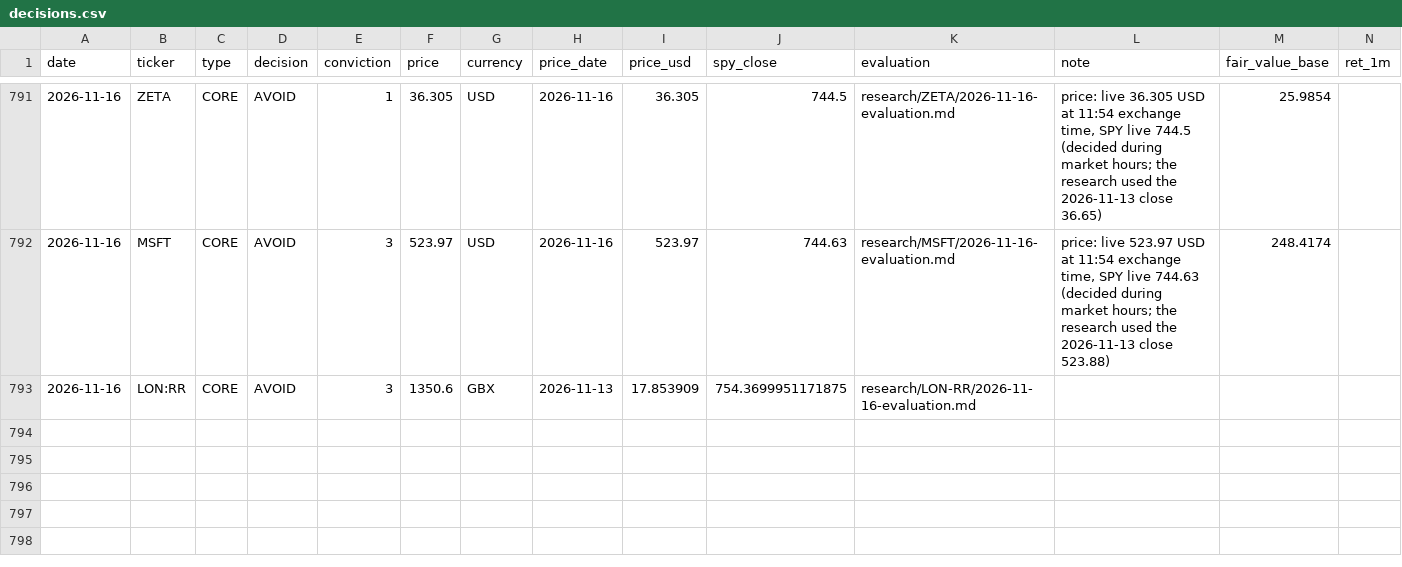
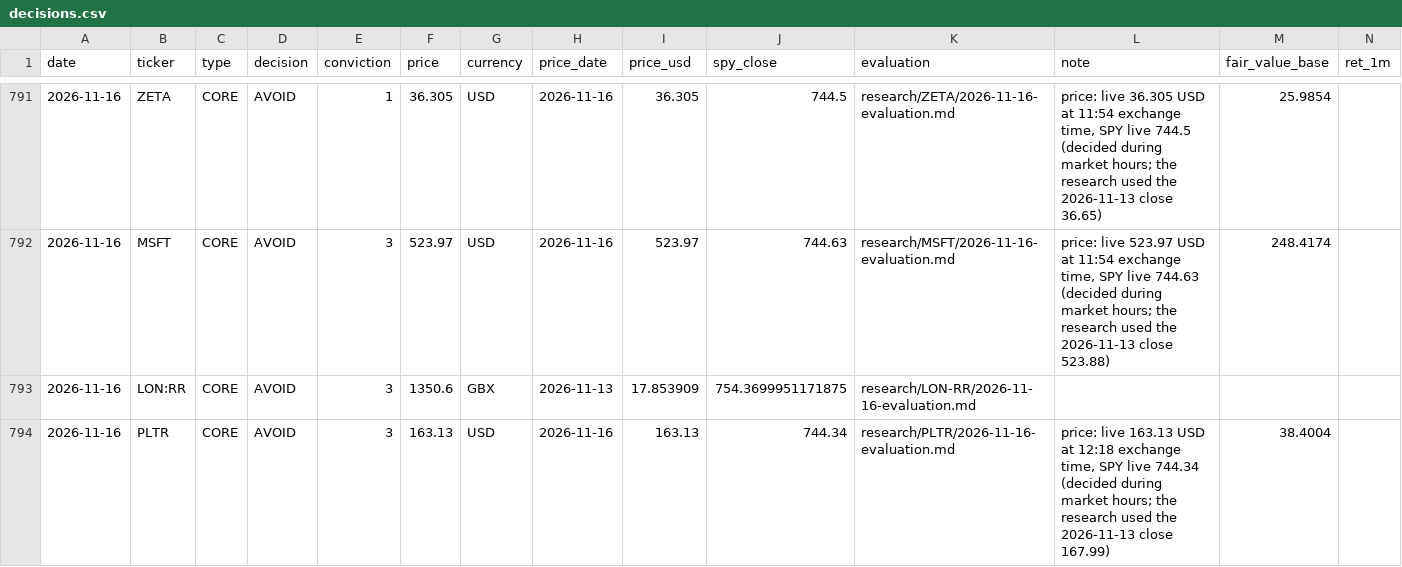
Before and after one commit to oskarajaspinall-cell/paper-portfolio, a CSV file: portfolio/decisions.csv, drawn as a sheet; only a part is shown, gaps mark what is left out; rows hold the shown columns only; the diff names each change by its address in the sheet, - before the commit and + after, or states it on an @@ line.

```diff
--- a/portfolio/decisions.csv
+++ b/portfolio/decisions.csv
+row 794: 2026-11-16 | PLTR | CORE | AVOID | 3 | 163.13 | USD | 2026-11-16 | 163.13 | 744.34 | research/PLTR/2026-11-16-evaluation.md | price: live 163.13 USD at 12:18 exchange time, SPY live 744.34 (decided during market hours; the research used the 2026-11-13 close 167.99) | 38.4004
```
Also changed, not shown: portfolio/entry_watch.csv, 14 other files.
